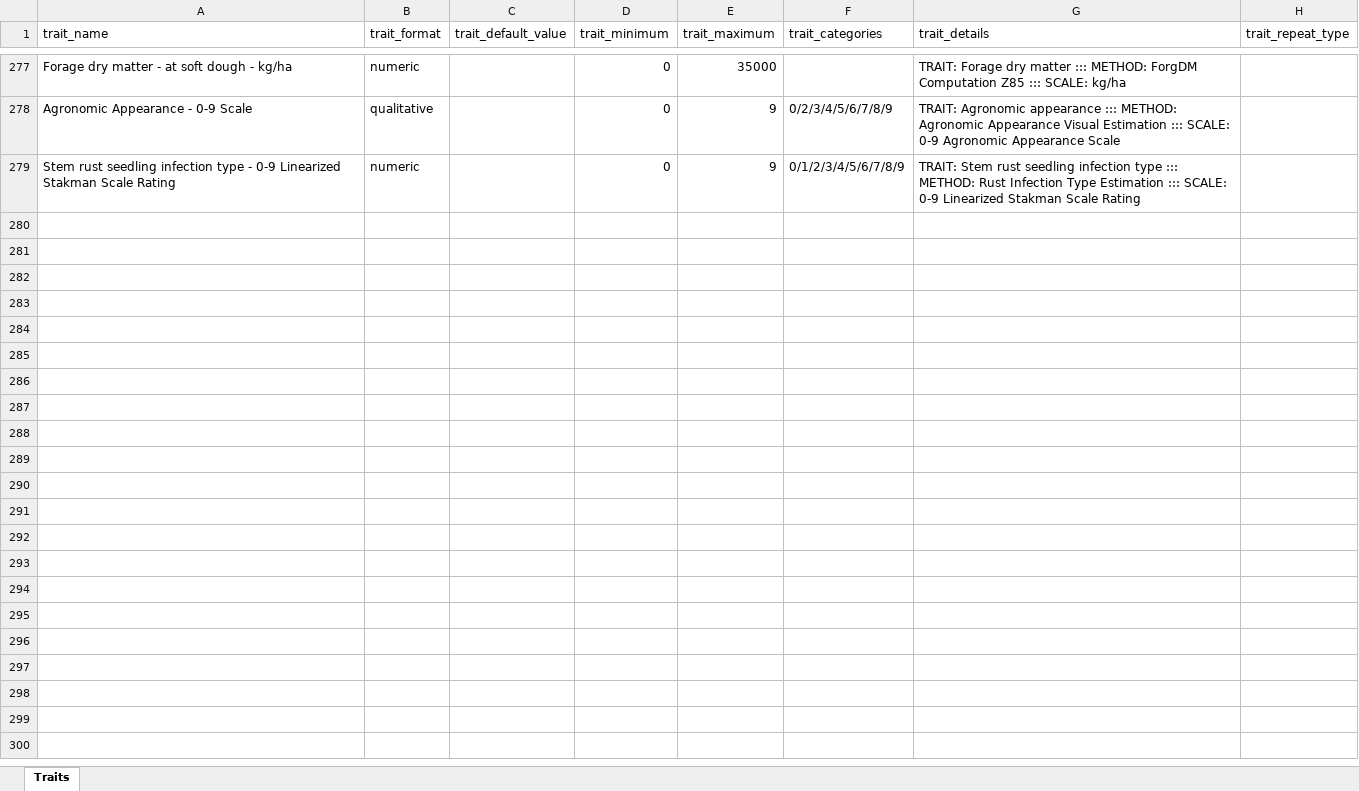
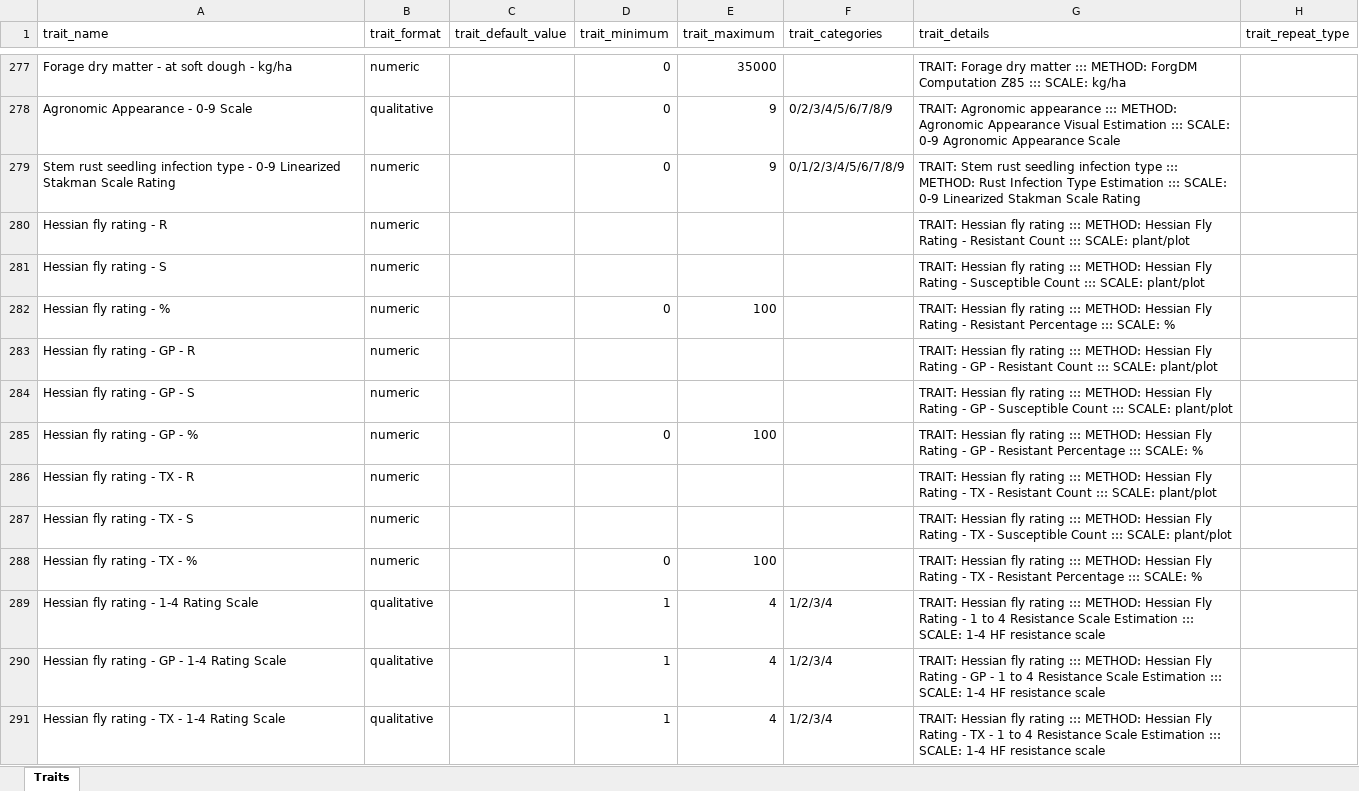
Before and after one commit to TriticeaeToolbox/sgn, an Excel workbook: ontology/triticum-props.xlsx, sheet Traits, drawn as a sheet; only a part is shown, gaps mark what is left out; values as stored, in another font and other column widths than the file's, no borders; the diff names each change by its address in the sheet, - before the commit and + after, or states it on an @@ line.

Commit message:
Update wheat trait ontology - add hessian fly rating traits

```diff
--- a/ontology/triticum-props.xlsx (sheet Traits)
+++ b/ontology/triticum-props.xlsx (sheet Traits)
+row 280: Hessian fly rating - R | numeric |  |  |  |  | TRAIT: Hessian fly rating ::: METHOD: Hessian Fly Rating - Resistant Count ::: SCALE: plant/plot
+row 281: Hessian fly rating - S | numeric |  |  |  |  | TRAIT: Hessian fly rating ::: METHOD: Hessian Fly Rating - Susceptible Count ::: SCALE: plant/plot
+row 282: Hessian fly rating - % | numeric |  | 0 | 100 |  | TRAIT: Hessian fly rating ::: METHOD: Hessian Fly Rating - Resistant Percentage ::: SCALE: %
+row 283: Hessian fly rating - GP - R | numeric |  |  |  |  | TRAIT: Hessian fly rating ::: METHOD: Hessian Fly Rating - GP - Resistant Count ::: SCALE: plant/plot
+row 284: Hessian fly rating - GP - S | numeric |  |  |  |  | TRAIT: Hessian fly rating ::: METHOD: Hessian Fly Rating - GP - Susceptible Count ::: SCALE: plant/plot
+row 285: Hessian fly rating - GP - % | numeric |  | 0 | 100 |  | TRAIT: Hessian fly rating ::: METHOD: Hessian Fly Rating - GP - Resistant Percentage ::: SCALE: %
+row 286: Hessian fly rating - TX - R | numeric |  |  |  |  | TRAIT: Hessian fly rating ::: METHOD: Hessian Fly Rating - TX - Resistant Count ::: SCALE: plant/plot
+row 287: Hessian fly rating - TX - S | numeric |  |  |  |  | TRAIT: Hessian fly rating ::: METHOD: Hessian Fly Rating - TX - Susceptible Count ::: SCALE: plant/plot
+row 288: Hessian fly rating - TX - % | numeric |  | 0 | 100 |  | TRAIT: Hessian fly rating ::: METHOD: Hessian Fly Rating - TX - Resistant Percentage ::: SCALE: %
+row 289: Hessian fly rating - 1-4 Rating Scale | qualitative |  | 1 | 4 | 1/2/3/4 | TRAIT: Hessian fly rating ::: METHOD: Hessian Fly Rating - 1 to 4 Resistance Scale Estimation ::: SCALE: 1-4 HF resistance scale
+row 290: Hessian fly rating - GP - 1-4 Rating Scale | qualitative |  | 1 | 4 | 1/2/3/4 | TRAIT: Hessian fly rating ::: METHOD: Hessian Fly Rating - GP - 1 to 4 Resistance Scale Estimation ::: SCALE: 1-4 HF resistance scale
+row 291: Hessian fly rating - TX - 1-4 Rating Scale | qualitative |  | 1 | 4 | 1/2/3/4 | TRAIT: Hessian fly rating ::: METHOD: Hessian Fly Rating - TX - 1 to 4 Resistance Scale Estimation ::: SCALE: 1-4 HF resistance scale
```
Also changed, not shown: 1 other file.
